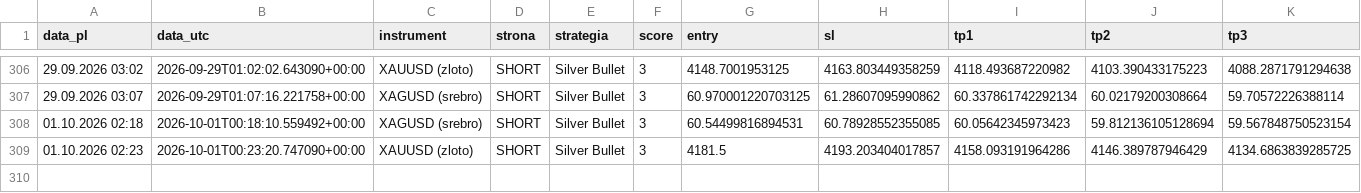
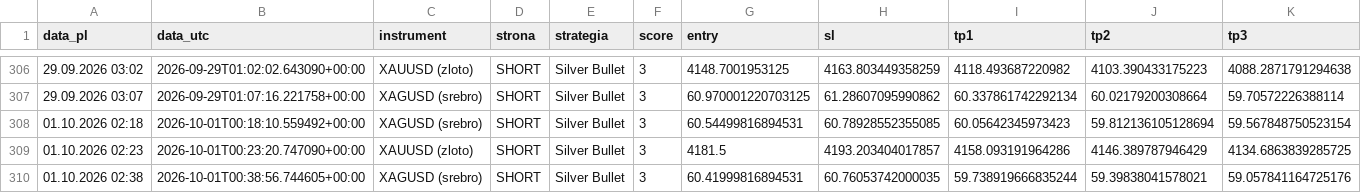
Before and after one commit to Aslaf2/sygna-y-bot, a CSV file: sygnaly_log.csv, drawn as a sheet; only a part is shown, gaps mark what is left out; rows hold the shown columns only; the diff names each change by its address in the sheet, - before the commit and + after, or states it on an @@ line.

```diff
--- a/sygnaly_log.csv
+++ b/sygnaly_log.csv
+row 310: 01.10.2026 02:38 | 2026-10-01T00:38:56.744605+00:00 | XAGUSD (srebro) | SHORT | Silver Bullet | 3 | 60.41999816894531 | 60.76053742000035 | 59.738919666835244 | 59.39838041578021 | 59.057841164725176
```
Also changed, not shown: 3 other files.
